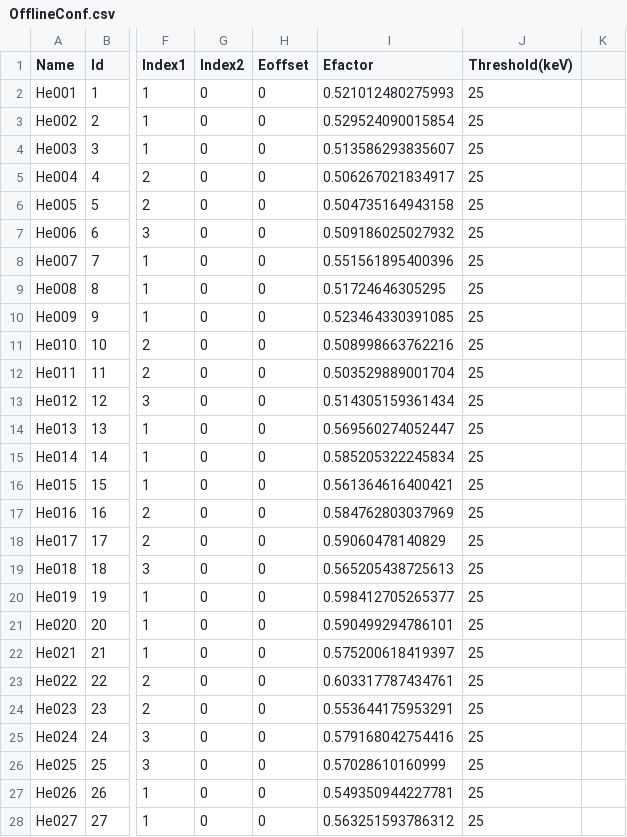
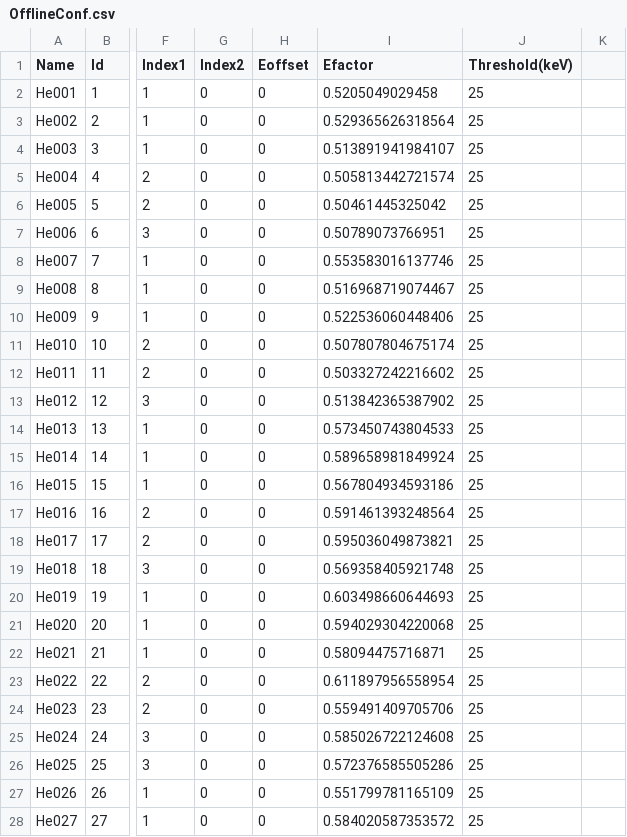
Before and after one commit to briken21/brikenmacros, a CSV file: useranalysis/BRIKEN2021_Codes/OnlineBRIKEN2021/OfflineConf.csv, drawn as a sheet; only a part is shown, gaps mark what is left out; the diff covers the shown part only; the diff names each change by its address in the sheet, - before the commit and + after, or states it on an @@ line.

Commit message:
Add files via upload

```diff
--- a/useranalysis/BRIKEN2021_Codes/OnlineBRIKEN2021/OfflineConf.csv
+++ b/useranalysis/BRIKEN2021_Codes/OnlineBRIKEN2021/OfflineConf.csv
-I2 (Efactor): 0.521012480275993
+I2 (Efactor): 0.5205049029458
-I3 (Efactor): 0.529524090015854
+I3 (Efactor): 0.529365626318564
-I4 (Efactor): 0.513586293835607
+I4 (Efactor): 0.513891941984107
-I5 (Efactor): 0.506267021834917
+I5 (Efactor): 0.505813442721574
-I6 (Efactor): 0.504735164943158
+I6 (Efactor): 0.50461445325042
-I7 (Efactor): 0.509186025027932
+I7 (Efactor): 0.50789073766951
-I8 (Efactor): 0.551561895400396
+I8 (Efactor): 0.553583016137746
-I9 (Efactor): 0.51724646305295
+I9 (Efactor): 0.516968719074467
-I10 (Efactor): 0.523464330391085
+I10 (Efactor): 0.522536060448406
-I11 (Efactor): 0.508998663762216
+I11 (Efactor): 0.507807804675174
-I12 (Efactor): 0.503529889001704
+I12 (Efactor): 0.503327242216602
-I13 (Efactor): 0.514305159361434
+I13 (Efactor): 0.513842365387902
-I14 (Efactor): 0.569560274052447
+I14 (Efactor): 0.573450743804533
-I15 (Efactor): 0.585205322245834
+I15 (Efactor): 0.589658981849924
-I16 (Efactor): 0.561364616400421
+I16 (Efactor): 0.567804934593186
-I17 (Efactor): 0.584762803037969
+I17 (Efactor): 0.591461393248564
-I18 (Efactor): 0.59060478140829
+I18 (Efactor): 0.595036049873821
-I19 (Efactor): 0.565205438725613
+I19 (Efactor): 0.569358405921748
-I20 (Efactor): 0.598412705265377
+I20 (Efactor): 0.603498660644693
-I21 (Efactor): 0.590499294786101
+I21 (Efactor): 0.594029304220068
-I22 (Efactor): 0.575200618419397
+I22 (Efactor): 0.58094475716871
-I23 (Efactor): 0.603317787434761
+I23 (Efactor): 0.611897956558954
-I24 (Efactor): 0.553644175953291
+I24 (Efactor): 0.559491409705706
-I25 (Efactor): 0.579168042754416
+I25 (Efactor): 0.585026722124608
-I26 (Efactor): 0.57028610160999
+I26 (Efactor): 0.572376585505286
-I27 (Efactor): 0.549350944227781
+I27 (Efactor): 0.551799781165109
-I28 (Efactor): 0.563251593786312
+I28 (Efactor): 0.584020587353572
```
Also changed, not shown: 1 removed row and 123 edited cells elsewhere in this file.
